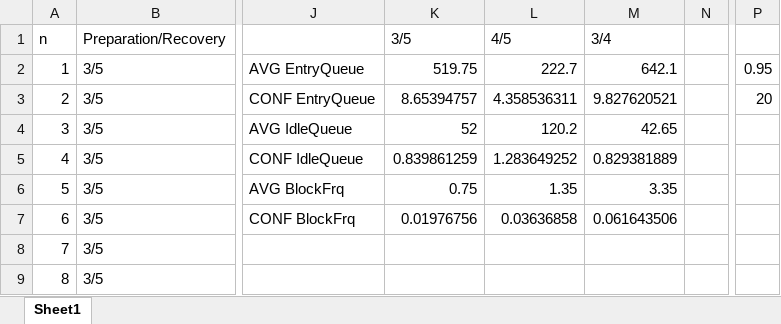
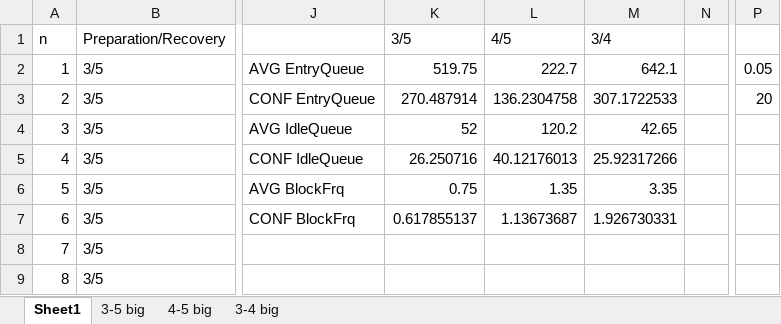
Before and after one commit to hochreutenerl/Simulations, an Excel workbook: task3/analysis.xlsx, sheet Sheet1, drawn as a sheet; only a part is shown, gaps mark what is left out; values as stored, in another font and other column widths than the file's, no borders; the diff names each change by its address in the sheet, - before the commit and + after, or states it on an @@ line.

```diff
--- a/task3/analysis.xlsx (sheet Sheet1)
+++ b/task3/analysis.xlsx (sheet Sheet1)
+sheet tab: 3-5 big
+sheet tab: 4-5 big
+sheet tab: 3-4 big
-P2: 0.95
+P2: 0.05
-K3 (3/5): 8.65394757
+K3 (3/5): 270.487914
-L3 (4/5): 4.358536311
+L3 (4/5): 136.2304758
-M3 (3/4): 9.827620521
+M3 (3/4): 307.1722533
-K5 (3/5): 0.839861259
+K5 (3/5): 26.250716
-L5 (4/5): 1.283649252
+L5 (4/5): 40.12176013
-M5 (3/4): 0.829381889
+M5 (3/4): 25.92317266
-K7 (3/5): 0.01976756
+K7 (3/5): 0.617855137
-L7 (4/5): 0.03636858
+L7 (4/5): 1.13673687
-M7 (3/4): 0.061643506
+M7 (3/4): 1.926730331
```
